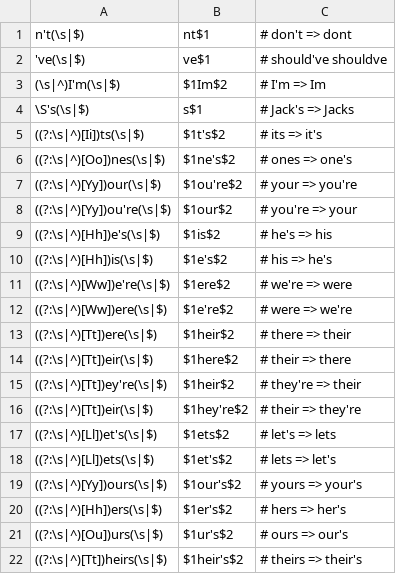
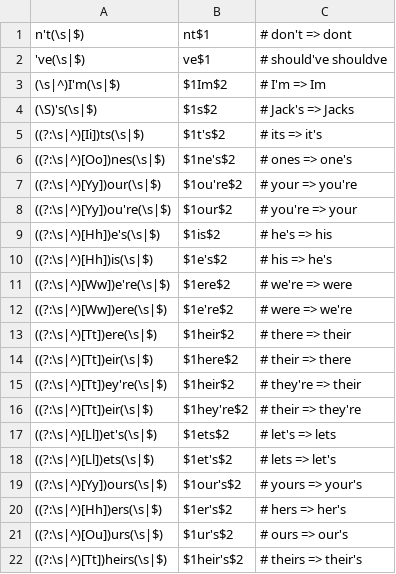
Before and after one commit to NasoohOlabi/Typoceros, a TSV file: src/main/resources/rules/grammatical.tsv, drawn as a sheet.

```diff
--- a/src/main/resources/rules/grammatical.tsv
+++ b/src/main/resources/rules/grammatical.tsv
@@ -3,3 +3,3 @@ n't(\s|$)	nt$1	# don't => dont
 (\s|^)I'm(\s|$)	$1Im$2	# I'm => Im
-\S's(\s|$)	s$1	# Jack's => Jacks
+(\S)'s(\s|$)	$1s$2	# Jack's => Jacks
 ((?:\s|^)[Ii])ts(\s|$)	$1t's$2	# its => it's
```
Also changed, not shown: src/main/resources/rules/keyboard.tsv, 18 other files.
